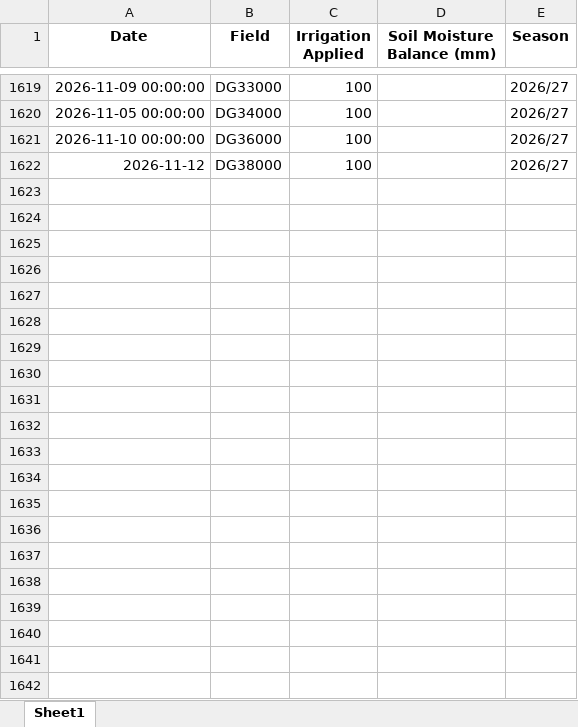
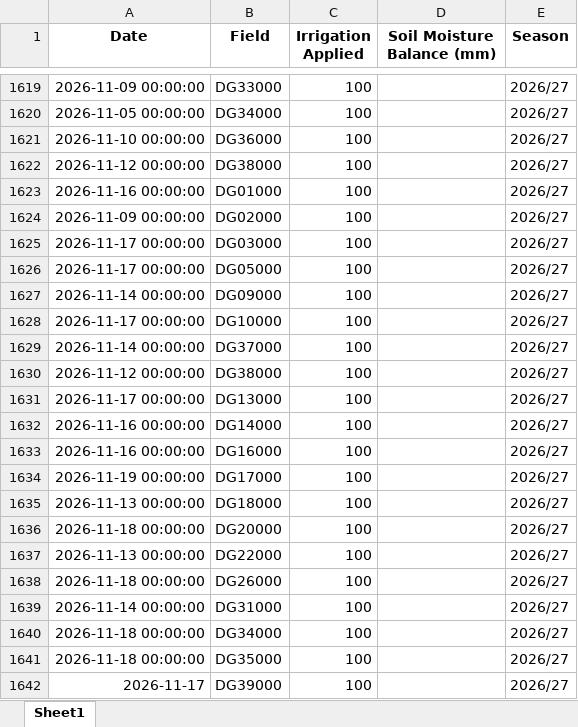
Before and after one commit to psibale/farm-management-system, an Excel workbook: data/irrigation_records.xlsx, sheet Sheet1, drawn as a sheet; only a part is shown, gaps mark what is left out; values as stored, in another font and other column widths than the file's, no borders; the diff names each change by its address in the sheet, - before the commit and + after, or states it on an @@ line.

```diff
--- a/data/irrigation_records.xlsx (sheet Sheet1)
+++ b/data/irrigation_records.xlsx (sheet Sheet1)
-A1622 (Date): 2026-11-12
+A1622 (Date): 2026-11-12 00:00:00
+row 1623: 2026-11-16 00:00:00 | DG01000 | 100 |  | 2026/27
+row 1624: 2026-11-09 00:00:00 | DG02000 | 100 |  | 2026/27
+row 1625: 2026-11-17 00:00:00 | DG03000 | 100 |  | 2026/27
+row 1626: 2026-11-17 00:00:00 | DG05000 | 100 |  | 2026/27
+row 1627: 2026-11-14 00:00:00 | DG09000 | 100 |  | 2026/27
+row 1628: 2026-11-17 00:00:00 | DG10000 | 100 |  | 2026/27
+row 1629: 2026-11-14 00:00:00 | DG37000 | 100 |  | 2026/27
+row 1630: 2026-11-12 00:00:00 | DG38000 | 100 |  | 2026/27
+row 1631: 2026-11-17 00:00:00 | DG13000 | 100 |  | 2026/27
+row 1632: 2026-11-16 00:00:00 | DG14000 | 100 |  | 2026/27
+row 1633: 2026-11-16 00:00:00 | DG16000 | 100 |  | 2026/27
+row 1634: 2026-11-19 00:00:00 | DG17000 | 100 |  | 2026/27
+row 1635: 2026-11-13 00:00:00 | DG18000 | 100 |  | 2026/27
+row 1636: 2026-11-18 00:00:00 | DG20000 | 100 |  | 2026/27
+row 1637: 2026-11-13 00:00:00 | DG22000 | 100 |  | 2026/27
+row 1638: 2026-11-18 00:00:00 | DG26000 | 100 |  | 2026/27
+row 1639: 2026-11-14 00:00:00 | DG31000 | 100 |  | 2026/27
+row 1640: 2026-11-18 00:00:00 | DG34000 | 100 |  | 2026/27
+row 1641: 2026-11-18 00:00:00 | DG35000 | 100 |  | 2026/27
+row 1642: 2026-11-17 | DG39000 | 100 |  | 2026/27
```
Also changed, not shown: data/fertilizer_records.xlsx, data/fertilizer_schedule.xlsx, 13 other files.
